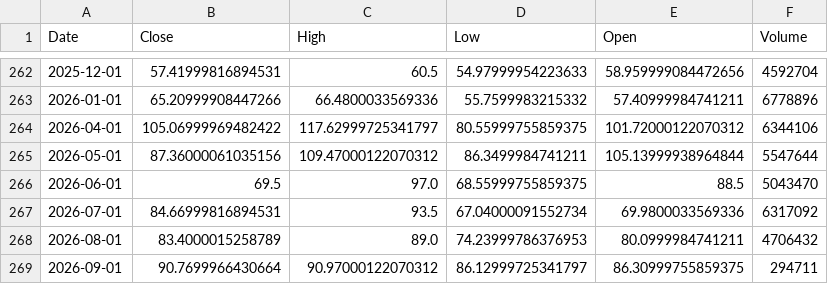
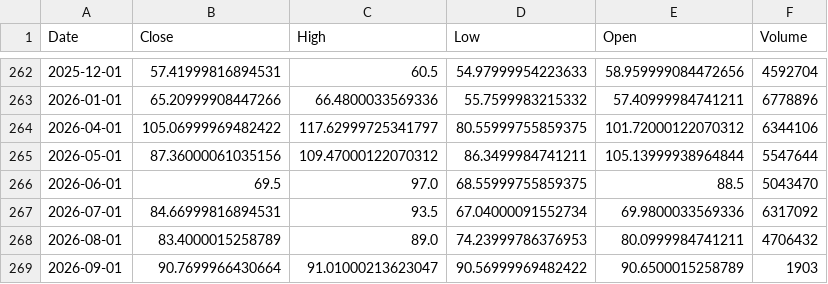
Before and after one commit to Dalingceb/wtw-repo-data, a CSV file: data/CL_F/CL_F_monthly.csv, drawn as a sheet; only a part is shown, gaps mark what is left out.

```diff
--- a/data/CL_F/CL_F_monthly.csv
+++ b/data/CL_F/CL_F_monthly.csv
@@ -268,2 +268,2 @@ Date,Close,High,Low,Open,Volume
 2026-08-01,83.4000015258789,89.0,74.23999786376953,80.0999984741211,4706432
-2026-09-01,90.7699966430664,90.97000122070312,86.12999725341797,86.30999755859375,294711
+2026-09-01,90.7699966430664,91.01000213623047,90.56999969482422,90.6500015258789,1903
```
Also changed, not shown: data/CL_F/CL_F_daily.csv, data/CL_F/CL_F_weekly.csv, 12 other files.
